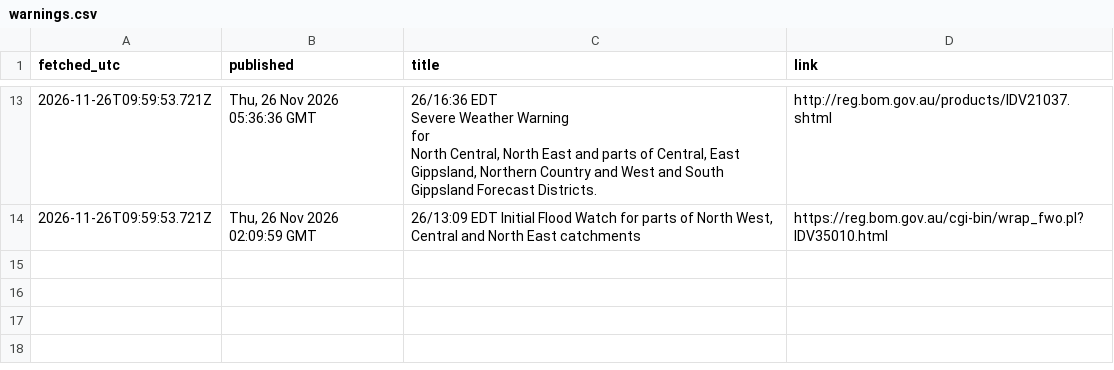
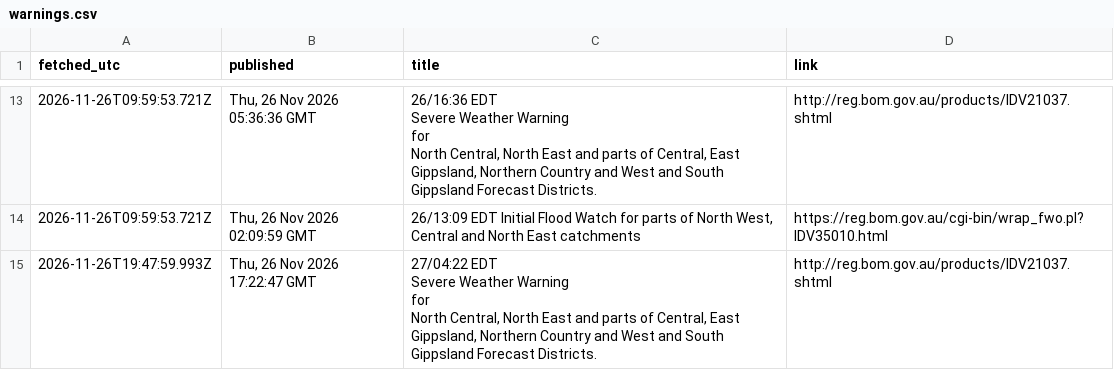
Before and after one commit to JLA92-bit/joshmakesgames-site, a CSV file: river-watch/data/warnings.csv, drawn as a sheet; only a part is shown, gaps mark what is left out; ↵ is a line break in a cell; the diff names each change by its address in the sheet, - before the commit and + after, or states it on an @@ line.

```diff
--- a/river-watch/data/warnings.csv
+++ b/river-watch/data/warnings.csv
+row 15: 2026-11-26T19:47:59.993Z | Thu, 26 Nov 2026 17:22:47 GMT | 27/04:22 EDT ↵ Severe Weather Warning ↵ for ↵ North Central, North East and parts of Central, East Gippsland, Northern Country and West and South Gippsland Forecast Districts. | http://reg.bom.gov.au/products/IDV21037.shtml
```
Also changed, not shown: river-watch/data/hourly/2026-11/23.csv, river-watch/data/rain/forecasts/2026-11.csv, 9 other files.
